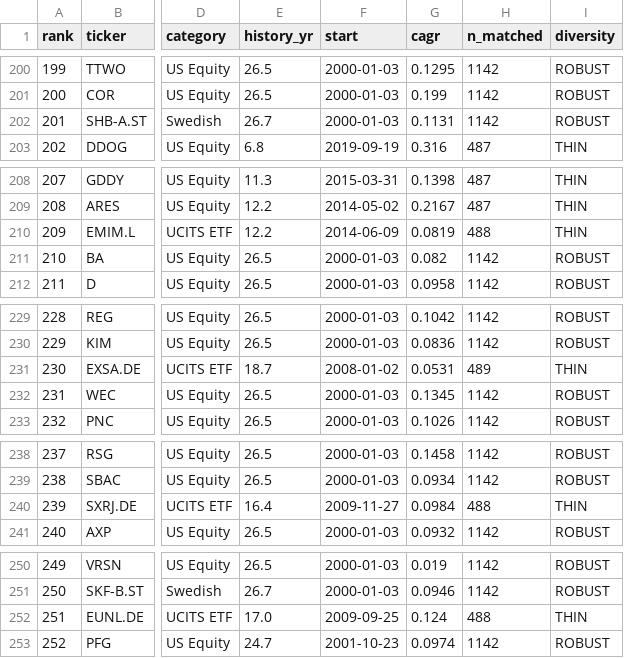
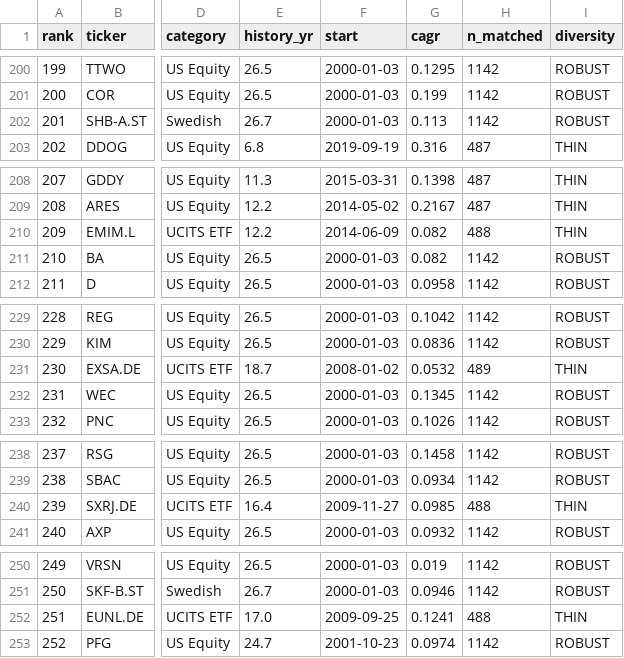
Before and after one commit to LukasGLars/asset_universe, a CSV file: universe_screen_results.csv, drawn as a sheet; only a part is shown, gaps mark what is left out; the diff covers the shown part only; the diff names each change by its address in the sheet, - before the commit and + after, or states it on an @@ line.

```diff
--- a/universe_screen_results.csv
+++ b/universe_screen_results.csv
-G202 (cagr): 0.1131
+G202 (cagr): 0.113
-G210 (cagr): 0.0819
+G210 (cagr): 0.082
-G231 (cagr): 0.0531
+G231 (cagr): 0.0532
-G240 (cagr): 0.0984
+G240 (cagr): 0.0985
-G252 (cagr): 0.124
+G252 (cagr): 0.1241
```
Also changed, not shown: 12 edited cells elsewhere in this file, 1 other file.
